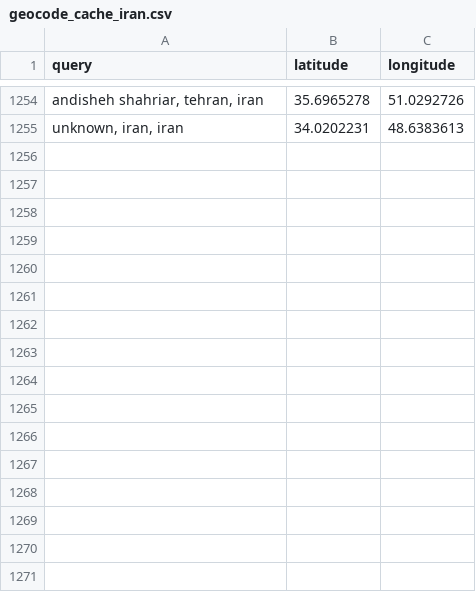
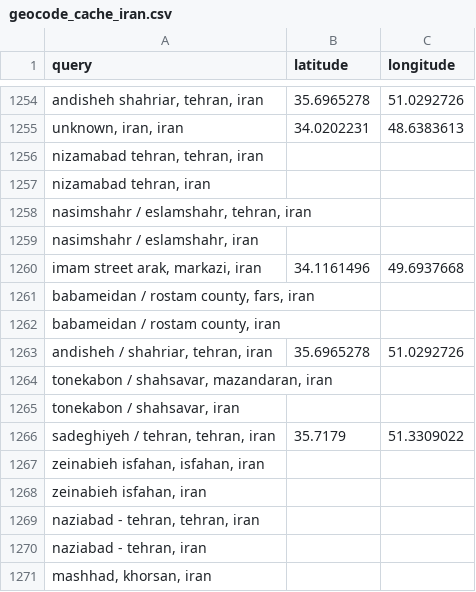
Before and after one commit to sanazgolriz/BahayeAzadi, a CSV file: geocode_cache_iran.csv, drawn as a sheet; only a part is shown, gaps mark what is left out.

```diff
--- a/geocode_cache_iran.csv
+++ b/geocode_cache_iran.csv
@@ -1255 +1255,17 @@
 "unknown, iran, iran",34.0202231,48.6383613
+"nizamabad tehran, tehran, iran",,
+"nizamabad tehran, iran",,
+"nasimshahr / eslamshahr, tehran, iran",,
+"nasimshahr / eslamshahr, iran",,
+"imam street arak, markazi, iran",34.1161496,49.6937668
+"babameidan / rostam county, fars, iran",,
+"babameidan / rostam county, iran",,
+"andisheh / shahriar, tehran, iran",35.6965278,51.0292726
+"tonekabon / shahsavar, mazandaran, iran",,
+"tonekabon / shahsavar, iran",,
+"sadeghiyeh / tehran, tehran, iran",35.7179,51.3309022
+"zeinabieh isfahan, isfahan, iran",,
+"zeinabieh isfahan, iran",,
+"naziabad - tehran, tehran, iran",,
+"naziabad - tehran, iran",,
+"mashhad, khorsan, iran",,
```
Also changed, not shown: geocode_defaulted_rows.csv, 54 other files.
